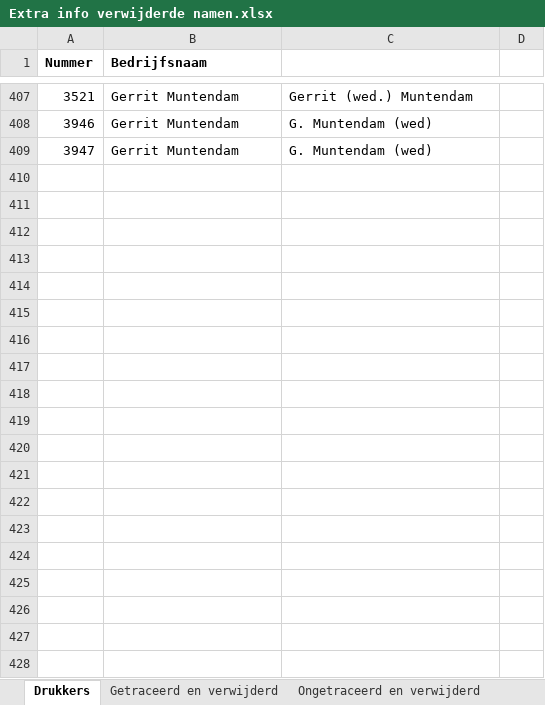
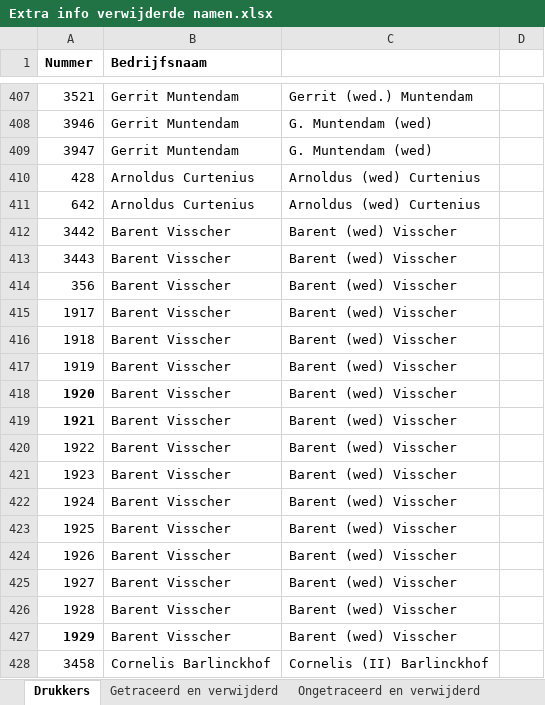
Before and after one commit to awlassche/netwerk-huwelijksgedichten, an Excel workbook: Data/Extra info verwijderde namen.xlsx, sheet Drukkers, drawn as a sheet; only a part is shown, gaps mark what is left out; values as stored, in another font and other column widths than the file's, no borders; the diff covers the shown part only; the diff names each change by its address in the sheet, - before the commit and + after, or states it on an @@ line.

```diff
--- a/Data/Extra info verwijderde namen.xlsx (sheet Drukkers)
+++ b/Data/Extra info verwijderde namen.xlsx (sheet Drukkers)
+row 410: 428 | Arnoldus Curtenius | Arnoldus (wed) Curtenius
+row 411: 642 | Arnoldus Curtenius | Arnoldus (wed) Curtenius
+row 412: 3442 | Barent Visscher | Barent (wed) Visscher
+row 413: 3443 | Barent Visscher | Barent (wed) Visscher
+row 414: 356 | Barent Visscher | Barent (wed) Visscher
+row 415: 1917 | Barent Visscher | Barent (wed) Visscher
+row 416: 1918 | Barent Visscher | Barent (wed) Visscher
+row 417: 1919 | Barent Visscher | Barent (wed) Visscher
+row 418: 1920 | Barent Visscher | Barent (wed) Visscher
+row 419: 1921 | Barent Visscher | Barent (wed) Visscher
+row 420: 1922 | Barent Visscher | Barent (wed) Visscher
+row 421: 1923 | Barent Visscher | Barent (wed) Visscher
+row 422: 1924 | Barent Visscher | Barent (wed) Visscher
+row 423: 1925 | Barent Visscher | Barent (wed) Visscher
+row 424: 1926 | Barent Visscher | Barent (wed) Visscher
+row 425: 1927 | Barent Visscher | Barent (wed) Visscher
+row 426: 1928 | Barent Visscher | Barent (wed) Visscher
+row 427: 1929 | Barent Visscher | Barent (wed) Visscher
+row 428: 3458 | Cornelis Barlinckhof | Cornelis (II) Barlinckhof
```
Also changed, not shown: 105 added rows elsewhere in this sheet, Data/gedichtenGGD_STCN_Steur.xlsx, 5 other files.
